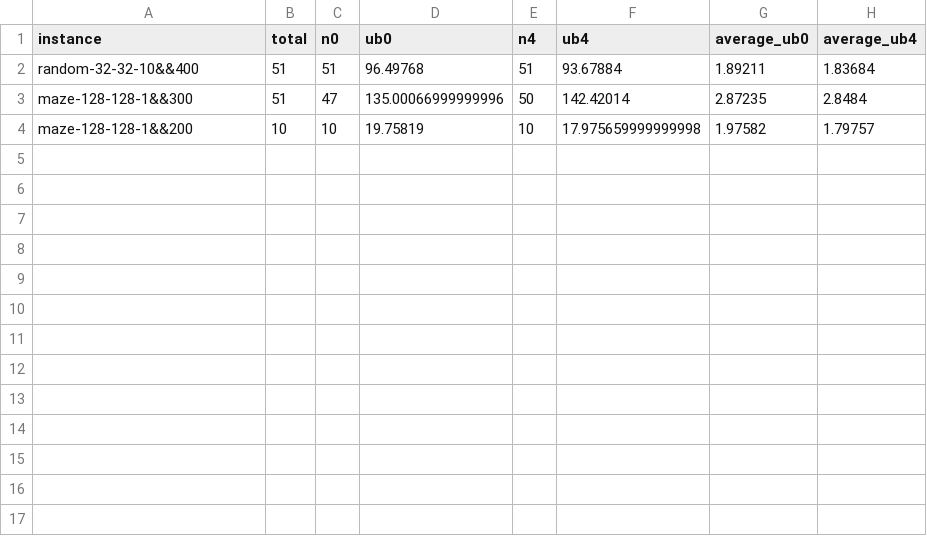
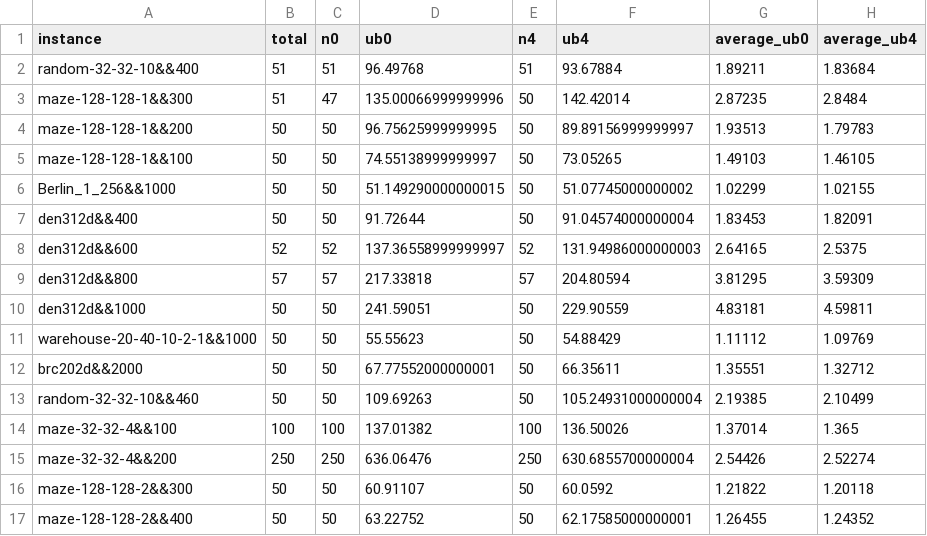
Before and after one commit to hsiatein/d-lacam3, a CSV file: evaluate/result.csv, drawn as a sheet.

```diff
--- a/evaluate/result.csv
+++ b/evaluate/result.csv
@@ -3,2 +3,15 @@ random-32-32-10&&400,51,51,96.49768,51,93.67884,1.89211,1.83684
 maze-128-128-1&&300,51,47,135.00066999999996,50,142.42014,2.87235,2.8484
-maze-128-128-1&&200,10,10,19.75819,10,17.975659999999998,1.97582,1.79757
+maze-128-128-1&&200,50,50,96.75625999999995,50,89.89156999999997,1.93513,1.79783
+maze-128-128-1&&100,50,50,74.55138999999997,50,73.05265,1.49103,1.46105
+Berlin_1_256&&1000,50,50,51.149290000000015,50,51.07745000000002,1.02299,1.02155
+den312d&&400,50,50,91.72644,50,91.04574000000004,1.83453,1.82091
+den312d&&600,52,52,137.36558999999997,52,131.94986000000003,2.64165,2.5375
+den312d&&800,57,57,217.33818,57,204.80594,3.81295,3.59309
+den312d&&1000,50,50,241.59051,50,229.90559,4.83181,4.59811
+warehouse-20-40-10-2-1&&1000,50,50,55.55623,50,54.88429,1.11112,1.09769
+brc202d&&2000,50,50,67.77552000000001,50,66.35611,1.35551,1.32712
+random-32-32-10&&460,50,50,109.69263,50,105.24931000000004,2.19385,2.10499
+maze-32-32-4&&100,100,100,137.01382,100,136.50026,1.37014,1.365
+maze-32-32-4&&200,250,250,636.06476,250,630.6855700000004,2.54426,2.52274
+maze-128-128-2&&300,50,50,60.91107,50,60.0592,1.21822,1.20118
+maze-128-128-2&&400,50,50,63.22752,50,62.17585000000001,1.26455,1.24352
```
Also changed, not shown: 1 other file.
